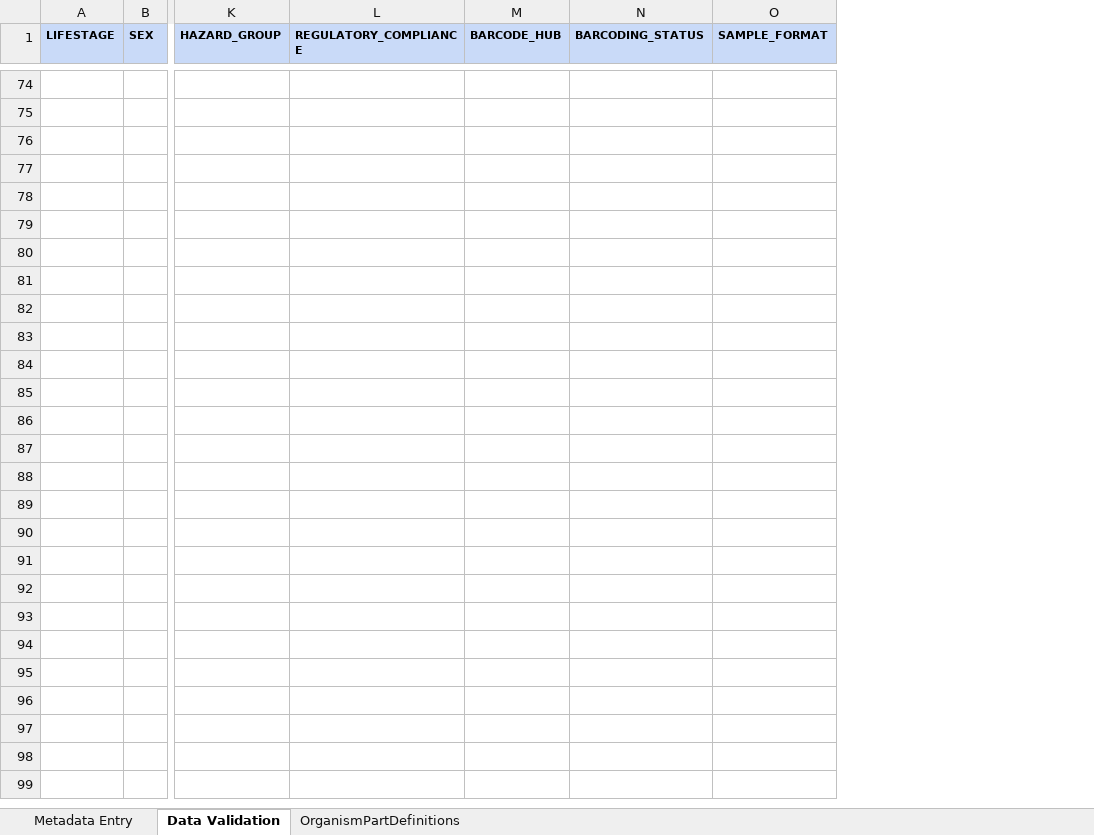
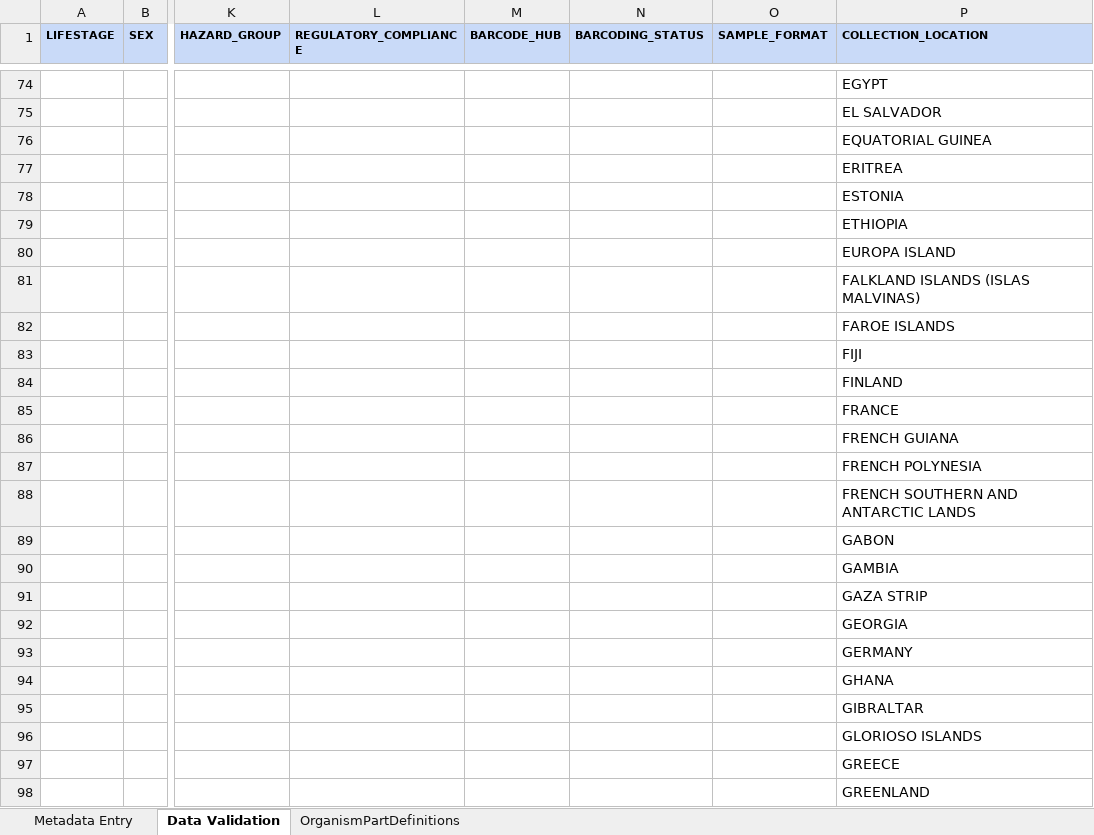
Before and after one commit to collaborative-open-plant-omics/COPO, an Excel workbook: static/assets/manifests/DTOL_EXAMPLE_SAMPLE_MANIFEST_v2.4.1.xlsx, sheet Data Validation, drawn as a sheet; only a part is shown, gaps mark what is left out; values as stored, in another font and other column widths than the file's, no borders; charts and pictures not drawn; rows hold the shown columns only; the diff covers the shown part only; the diff names each change by its address in the sheet, - before the commit and + after, or states it on an @@ line.

```diff
--- a/static/assets/manifests/DTOL_EXAMPLE_SAMPLE_MANIFEST_v2.4.1.xlsx (sheet Data Validation)
+++ b/static/assets/manifests/DTOL_EXAMPLE_SAMPLE_MANIFEST_v2.4.1.xlsx (sheet Data Validation)
+column P (COLLECTION_LOCATION), rows 74-79: EGYPT | EL SALVADOR | EQUATORIAL GUINEA | ERITREA | ESTONIA | ETHIOPIA
+row 80:  |  |  |  |  |  |  | EUROPA ISLAND
+row 81:  |  |  |  |  |  |  | FALKLAND ISLANDS (ISLAS MALVINAS)
+row 82:  |  |  |  |  |  |  | FAROE ISLANDS
+row 83:  |  |  |  |  |  |  | FIJI
+row 84:  |  |  |  |  |  |  | FINLAND
+row 85:  |  |  |  |  |  |  | FRANCE
+row 86:  |  |  |  |  |  |  | FRENCH GUIANA
+row 87:  |  |  |  |  |  |  | FRENCH POLYNESIA
+row 88:  |  |  |  |  |  |  | FRENCH SOUTHERN AND ANTARCTIC LANDS
+row 89:  |  |  |  |  |  |  | GABON
+row 90:  |  |  |  |  |  |  | GAMBIA
+row 91:  |  |  |  |  |  |  | GAZA STRIP
+row 92:  |  |  |  |  |  |  | GEORGIA
+row 93:  |  |  |  |  |  |  | GERMANY
+row 94:  |  |  |  |  |  |  | GHANA
+row 95:  |  |  |  |  |  |  | GIBRALTAR
+row 96:  |  |  |  |  |  |  | GLORIOSO ISLANDS
+row 97:  |  |  |  |  |  |  | GREECE
+row 98:  |  |  |  |  |  |  | GREENLAND
```
Also changed, not shown: 181 added rows elsewhere in this sheet, charts or pictures, static/assets/manifests/ERGA_EXAMPLE_SAMPLE_MANIFEST_V2.4.xlsx, static/assets/manifests/ERGA_SAMPLE_MANIFEST_V2.4.xlsx, 4 other files.
